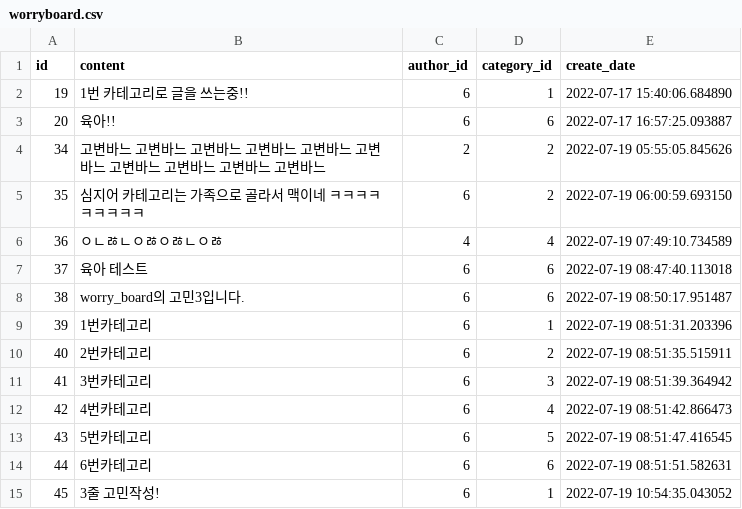
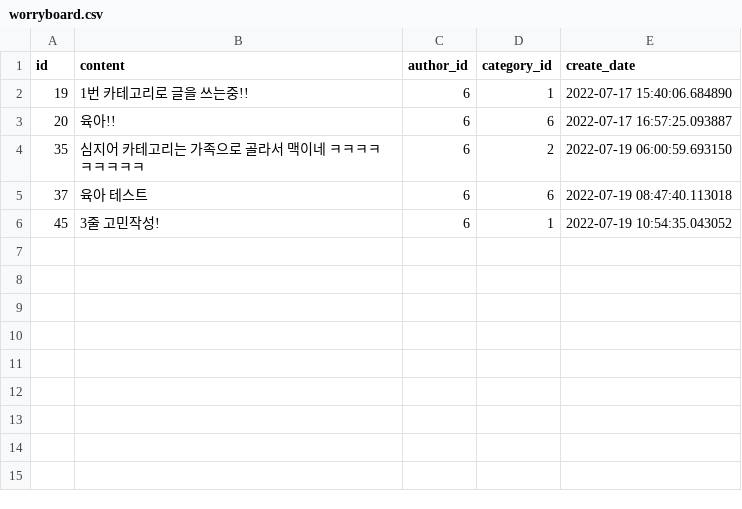
Before and after one commit to about-joo91/mailbox_back, a CSV file: worryboard.csv, drawn as a sheet; the diff names each change by its address in the sheet, - before the commit and + after, or states it on an @@ line.

```diff
--- a/worryboard.csv
+++ b/worryboard.csv
-row 4: 34 | 고변바느 고변바느 고변바느 고변바느 고변바느 고변바느 고변바느 고변바느 고변바느 고변바느 | 2 | 2 | 2022-07-19 05:55:05.845626
-row 6: 36 | ㅇㄴㅀㄴㅇㅀㅇㅀㄴㅇㅀ | 4 | 4 | 2022-07-19 07:49:10.734589
-row 8: 38 | worry_board의 고민3입니다. | 6 | 6 | 2022-07-19 08:50:17.951487
-row 9: 39 | 1번카테고리 | 6 | 1 | 2022-07-19 08:51:31.203396
-row 10: 40 | 2번카테고리 | 6 | 2 | 2022-07-19 08:51:35.515911
-row 11: 41 | 3번카테고리 | 6 | 3 | 2022-07-19 08:51:39.364942
-row 12: 42 | 4번카테고리 | 6 | 4 | 2022-07-19 08:51:42.866473
-row 13: 43 | 5번카테고리 | 6 | 5 | 2022-07-19 08:51:47.416545
-row 14: 44 | 6번카테고리 | 6 | 6 | 2022-07-19 08:51:51.582631
```
Also changed, not shown: 11 other files.
